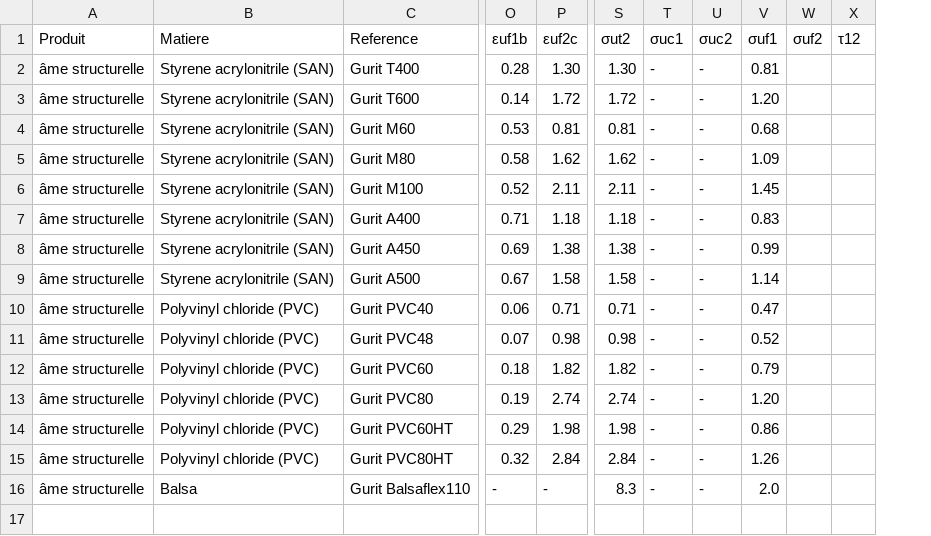
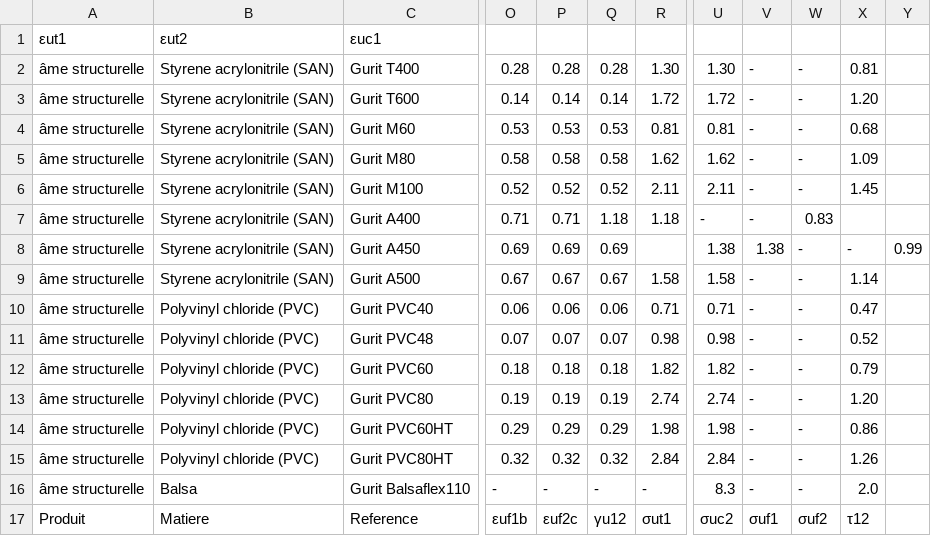
Before and after one commit to Alan-Cattelliot/12215_ALIVE, a CSV file: Proprietes_ames.csv, drawn as a sheet; only a part is shown, gaps mark what is left out; removed rows and columns are numbered as before the commit, all else as after; rows hold the shown columns only; the diff names each change by its address in the sheet, - before the commit and + after, or states it on an @@ line.

Commit message:
Update Proprietes_ames.csv

```diff
--- a/Proprietes_ames.csv
+++ b/Proprietes_ames.csv
+column P, rows 2-16: 0.28 | 0.14 | 0.53 | 0.58 | 0.52 | 0.71 | 0.69 | 0.67 | 0.06 | 0.07 | 0.18 | 0.19 | 0.29 | 0.32 | -
+column Q, rows 2-16: 0.28 | 0.14 | 0.53 | 0.58 | 0.52 | 1.18 | 0.69 | 0.67 | 0.06 | 0.07 | 0.18 | 0.19 | 0.29 | 0.32 | -
-column W, empty
-column X, empty
+column Y, row 8: 0.99
-row 1: Produit | Matiere | Reference | εuf1b | εuf2c | σut2 | σuc1 | σuc2 | σuf1 | σuf2 | τ12
+row 1: εut1 | εut2 | εuc1
-U7: 1.18
+U7: -
-W7: -
+W7: 0.83
-X7: 0.83
+X7: (empty)
-R8: 1.38
+R8: (empty)
-V8: -
+V8: 1.38
-X8: 0.99
+X8: -
+row 17: Produit | Matiere | Reference | εuf1b | εuf2c | γu12 | σut1 | σuc2 | σuf1 | σuf2 | τ12
```
